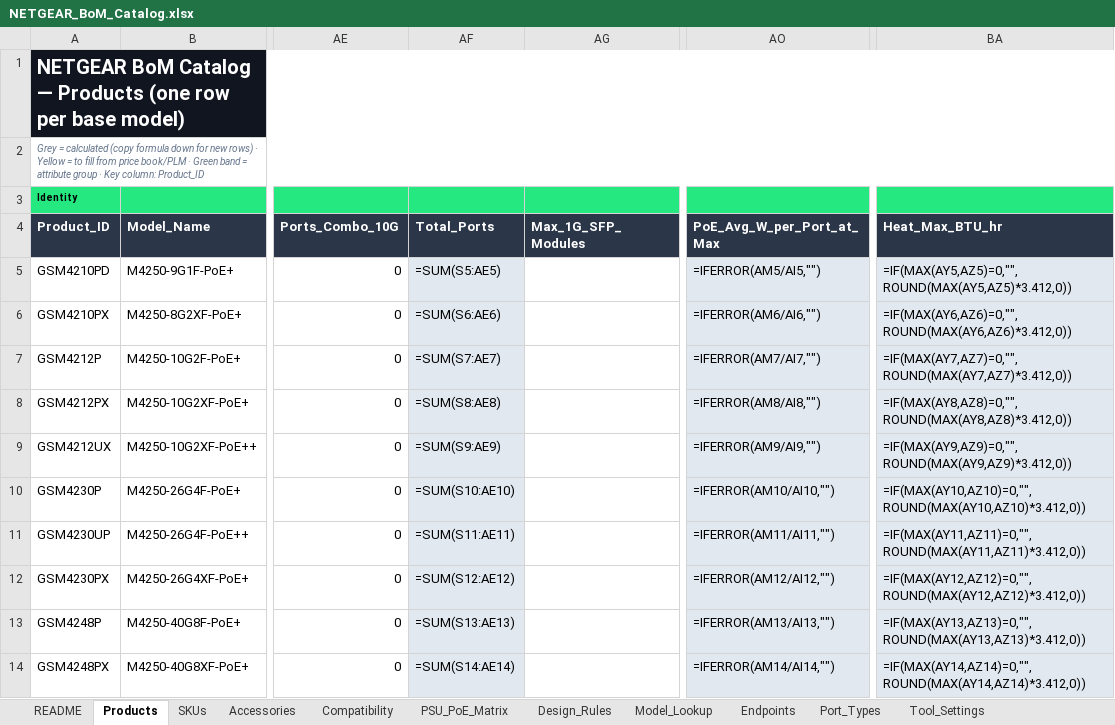
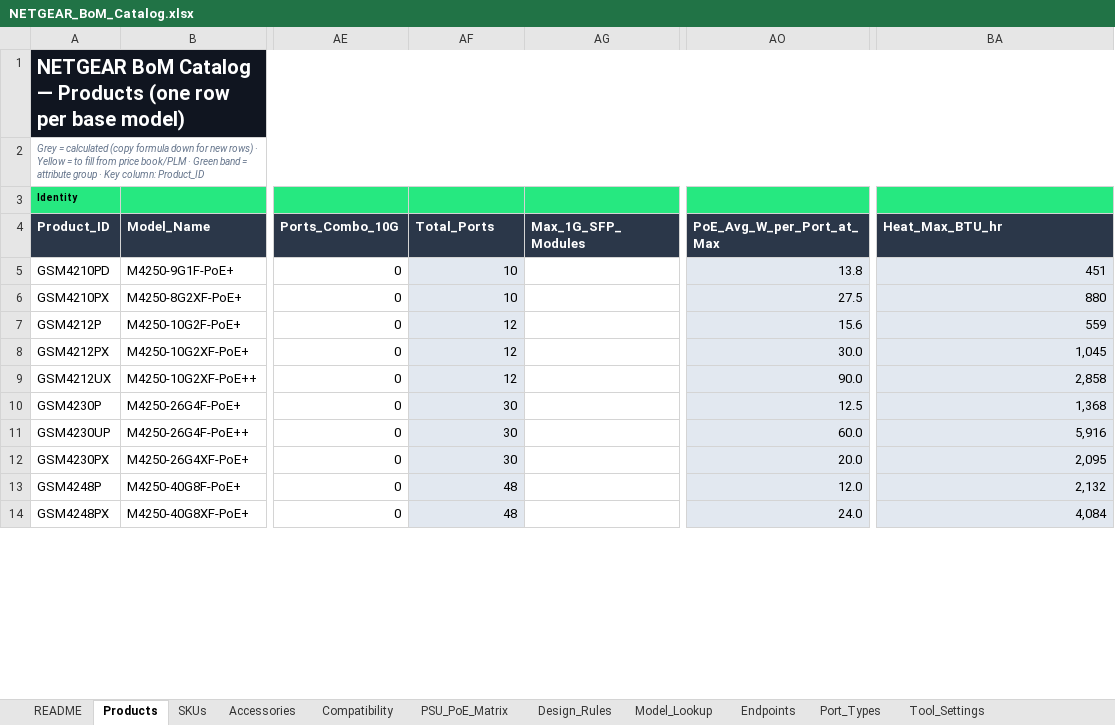
Before and after one commit to MichaelDNTGR/ntgr-bom-public, an Excel workbook: catalog/NETGEAR_BoM_Catalog.xlsx, sheet Products, drawn as a sheet; only a part is shown, gaps mark what is left out; values as stored, in another font and other column widths than the file's, no borders; formulas without a stored value are shown as written; table styles not drawn; the diff covers the shown part only; the diff names each change by its address in the sheet, - before the commit and + after, or states it on an @@ line.

```diff
--- a/catalog/NETGEAR_BoM_Catalog.xlsx (sheet Products)
+++ b/catalog/NETGEAR_BoM_Catalog.xlsx (sheet Products)
-AF5 (Total_Ports): =SUM(S5:AE5)
+AF5 (Total_Ports): 10
-AO5 (PoE_Avg_W_per_Port_at_Max): =IFERROR(AM5/AI5,"")
+AO5 (PoE_Avg_W_per_Port_at_Max): 13.8
-BA5 (Heat_Max_BTU_hr): =IF(MAX(AY5,AZ5)=0,"",ROUND(MAX(AY5,AZ5)*3.412,0))
+BA5 (Heat_Max_BTU_hr): 451
-AF6 (Total_Ports): =SUM(S6:AE6)
+AF6 (Total_Ports): 10
-AO6 (PoE_Avg_W_per_Port_at_Max): =IFERROR(AM6/AI6,"")
+AO6 (PoE_Avg_W_per_Port_at_Max): 27.5
-BA6 (Heat_Max_BTU_hr): =IF(MAX(AY6,AZ6)=0,"",ROUND(MAX(AY6,AZ6)*3.412,0))
+BA6 (Heat_Max_BTU_hr): 880
-AF7 (Total_Ports): =SUM(S7:AE7)
+AF7 (Total_Ports): 12
-AO7 (PoE_Avg_W_per_Port_at_Max): =IFERROR(AM7/AI7,"")
+AO7 (PoE_Avg_W_per_Port_at_Max): 15.6
-BA7 (Heat_Max_BTU_hr): =IF(MAX(AY7,AZ7)=0,"",ROUND(MAX(AY7,AZ7)*3.412,0))
+BA7 (Heat_Max_BTU_hr): 559
-AF8 (Total_Ports): =SUM(S8:AE8)
+AF8 (Total_Ports): 12
-AO8 (PoE_Avg_W_per_Port_at_Max): =IFERROR(AM8/AI8,"")
+AO8 (PoE_Avg_W_per_Port_at_Max): 30.0
-BA8 (Heat_Max_BTU_hr): =IF(MAX(AY8,AZ8)=0,"",ROUND(MAX(AY8,AZ8)*3.412,0))
+BA8 (Heat_Max_BTU_hr): 1,045
-AF9 (Total_Ports): =SUM(S9:AE9)
+AF9 (Total_Ports): 12
-AO9 (PoE_Avg_W_per_Port_at_Max): =IFERROR(AM9/AI9,"")
+AO9 (PoE_Avg_W_per_Port_at_Max): 90.0
-BA9 (Heat_Max_BTU_hr): =IF(MAX(AY9,AZ9)=0,"",ROUND(MAX(AY9,AZ9)*3.412,0))
+BA9 (Heat_Max_BTU_hr): 2,858
-AF10 (Total_Ports): =SUM(S10:AE10)
+AF10 (Total_Ports): 30
-AO10 (PoE_Avg_W_per_Port_at_Max): =IFERROR(AM10/AI10,"")
+AO10 (PoE_Avg_W_per_Port_at_Max): 12.5
-BA10 (Heat_Max_BTU_hr): =IF(MAX(AY10,AZ10)=0,"",ROUND(MAX(AY10,AZ10)*3.412,0))
+BA10 (Heat_Max_BTU_hr): 1,368
-AF11 (Total_Ports): =SUM(S11:AE11)
+AF11 (Total_Ports): 30
-AO11 (PoE_Avg_W_per_Port_at_Max): =IFERROR(AM11/AI11,"")
+AO11 (PoE_Avg_W_per_Port_at_Max): 60.0
-BA11 (Heat_Max_BTU_hr): =IF(MAX(AY11,AZ11)=0,"",ROUND(MAX(AY11,AZ11)*3.412,0))
+BA11 (Heat_Max_BTU_hr): 5,916
-AF12 (Total_Ports): =SUM(S12:AE12)
+AF12 (Total_Ports): 30
-AO12 (PoE_Avg_W_per_Port_at_Max): =IFERROR(AM12/AI12,"")
+AO12 (PoE_Avg_W_per_Port_at_Max): 20.0
-BA12 (Heat_Max_BTU_hr): =IF(MAX(AY12,AZ12)=0,"",ROUND(MAX(AY12,AZ12)*3.412,0))
+BA12 (Heat_Max_BTU_hr): 2,095
-AF13 (Total_Ports): =SUM(S13:AE13)
+AF13 (Total_Ports): 48
-AO13 (PoE_Avg_W_per_Port_at_Max): =IFERROR(AM13/AI13,"")
+AO13 (PoE_Avg_W_per_Port_at_Max): 12.0
-BA13 (Heat_Max_BTU_hr): =IF(MAX(AY13,AZ13)=0,"",ROUND(MAX(AY13,AZ13)*3.412,0))
+BA13 (Heat_Max_BTU_hr): 2,132
-AF14 (Total_Ports): =SUM(S14:AE14)
+AF14 (Total_Ports): 48
-AO14 (PoE_Avg_W_per_Port_at_Max): =IFERROR(AM14/AI14,"")
+AO14 (PoE_Avg_W_per_Port_at_Max): 24.0
-BA14 (Heat_Max_BTU_hr): =IF(MAX(AY14,AZ14)=0,"",ROUND(MAX(AY14,AZ14)*3.412,0))
+BA14 (Heat_Max_BTU_hr): 4,084
```
Also changed, not shown: 2 added rows and 51 edited cells elsewhere in this sheet, sheet Compatibility, sheet Accessories, sheet PSU_PoE_Matrix, sheet SKUs, sheet Data_Gaps, sheet Design_Rules, 3 more sheets, 37 other files.
